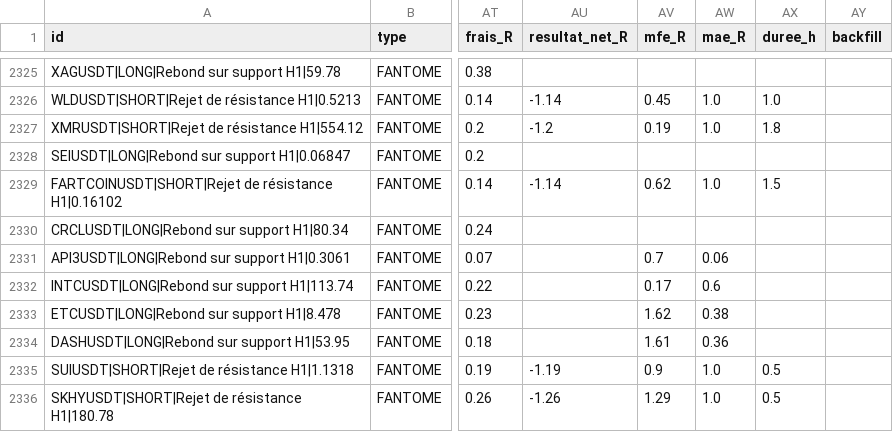
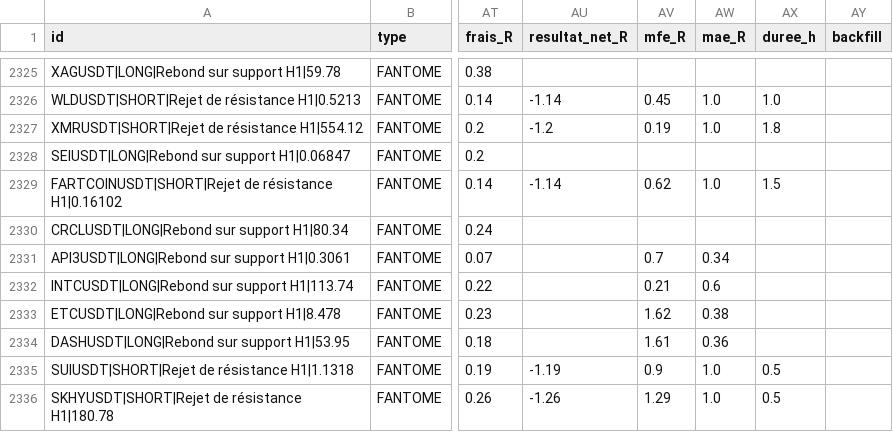
Before and after one commit to fraispropr-ship-it/crypto-pepite, a CSV file: journal_signaux.csv, drawn as a sheet; only a part is shown, gaps mark what is left out; the diff covers the shown part only; the diff names each change by its address in the sheet, - before the commit and + after, or states it on an @@ line.

```diff
--- a/journal_signaux.csv
+++ b/journal_signaux.csv
-AW2331 (mae_R): 0.06
+AW2331 (mae_R): 0.34
-AV2332 (mfe_R): 0.17
+AV2332 (mfe_R): 0.21
```
Also changed, not shown: 3 added rows and 44 edited cells elsewhere in this file, 1 other file.
